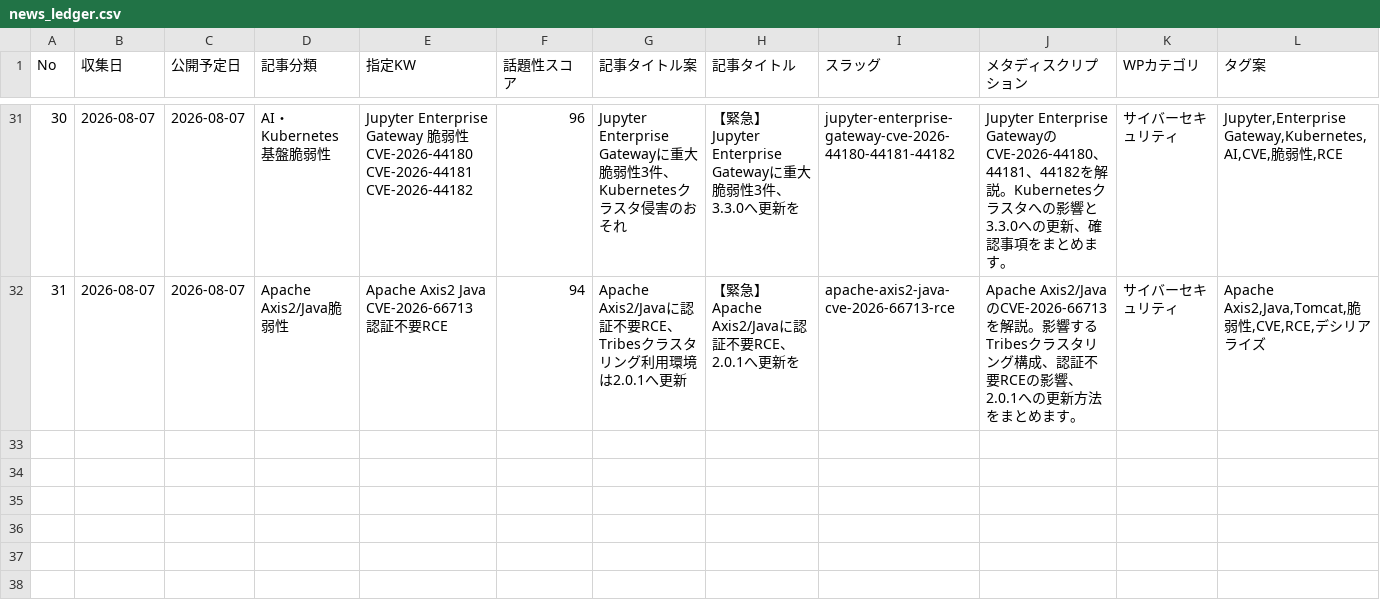
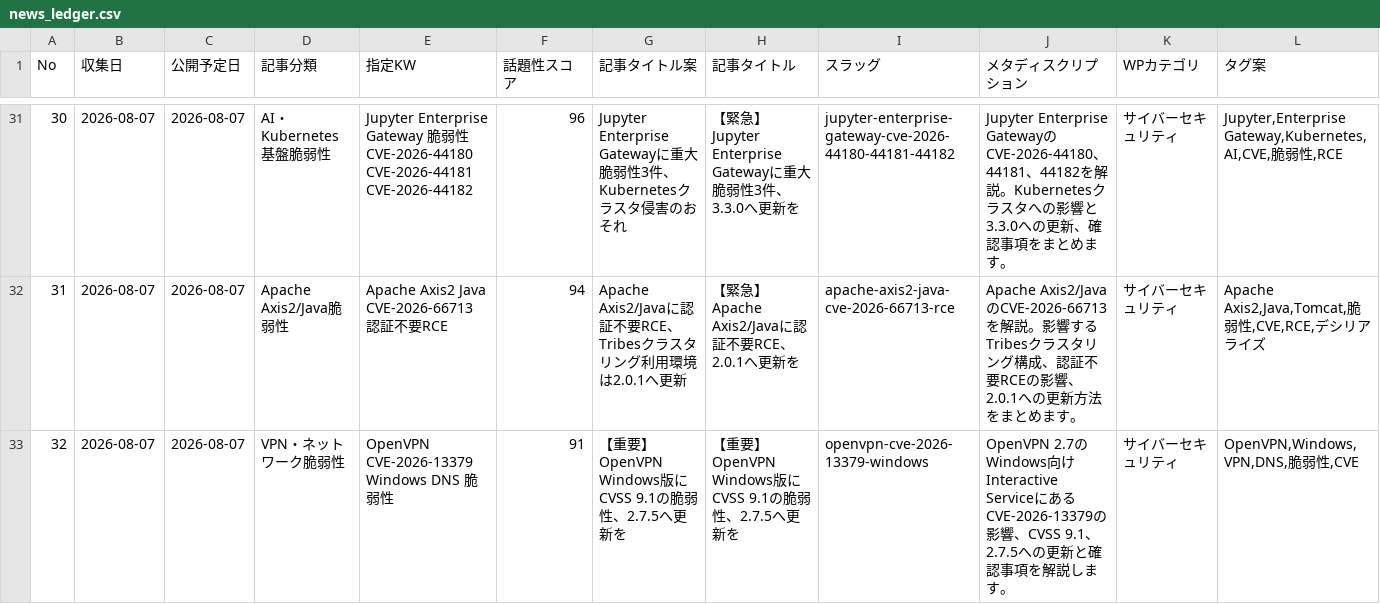
Before and after one commit to Teeeda112923/Wordpress_Post, a CSV file: projects/cybernote-security-news/data/news_ledger.csv, drawn as a sheet; only a part is shown, gaps mark what is left out; rows hold the shown columns only; the diff names each change by its address in the sheet, - before the commit and + after, or states it on an @@ line.

Commit message:
Record CyberNote OpenVPN article No.32 as generated

```diff
--- a/projects/cybernote-security-news/data/news_ledger.csv
+++ b/projects/cybernote-security-news/data/news_ledger.csv
+row 33: 32 | 2026-08-07 | 2026-08-07 | VPN・ネットワーク脆弱性 | OpenVPN CVE-2026-13379 Windows DNS 脆弱性 | 91 | 【重要】OpenVPN Windows版にCVSS 9.1の脆弱性、2.7.5へ更新を | 【重要】OpenVPN Windows版にCVSS 9.1の脆弱性、2.7.5へ更新を | openvpn-cve-2026-13379-windows | OpenVPN 2.7のWindows向けInteractive ServiceにあるCVE-2026-13379の影響、CVSS 9.1、2.7.5への更新と確認事項を解説します。 | サイバーセキュリティ | OpenVPN,Windows,VPN,DNS,脆弱性,CVE
```
